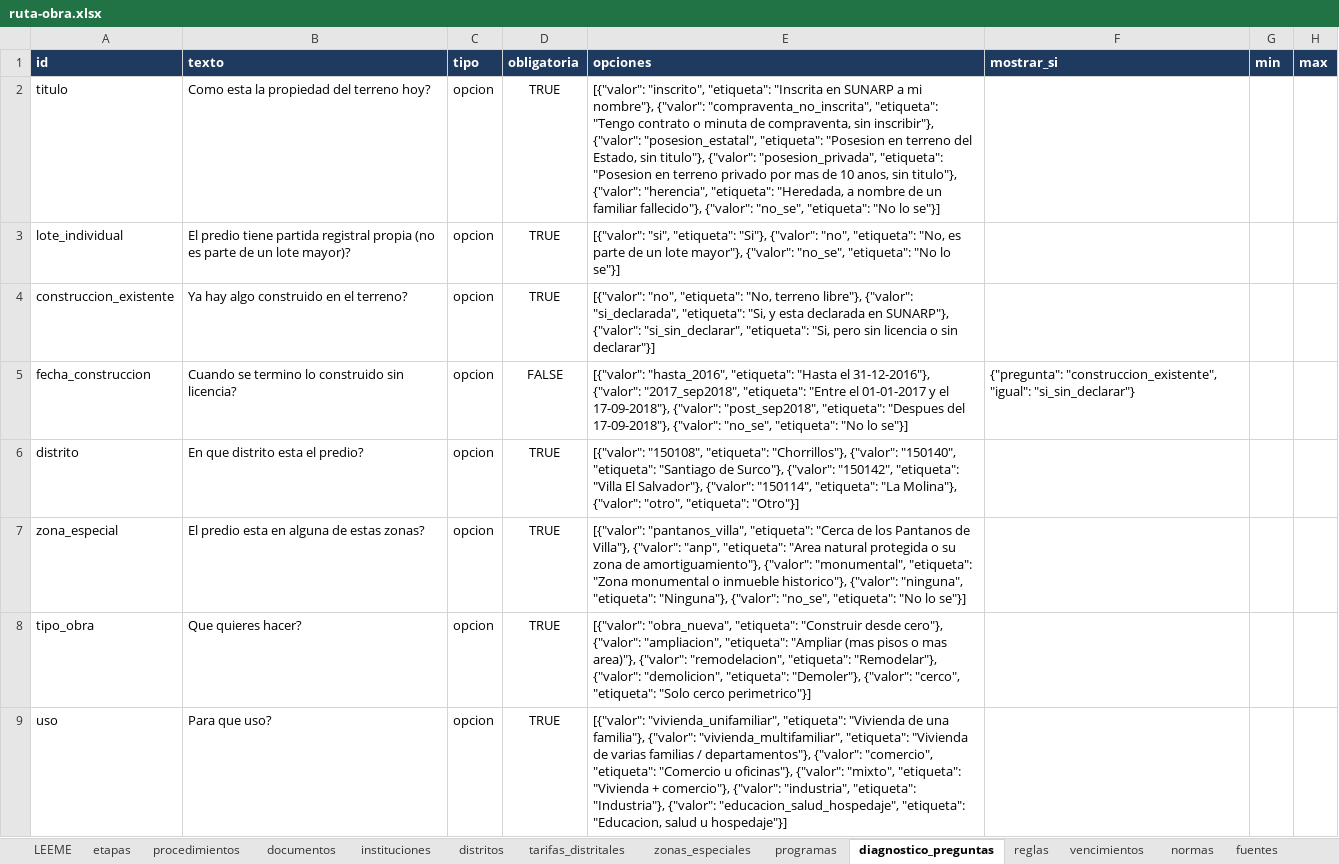
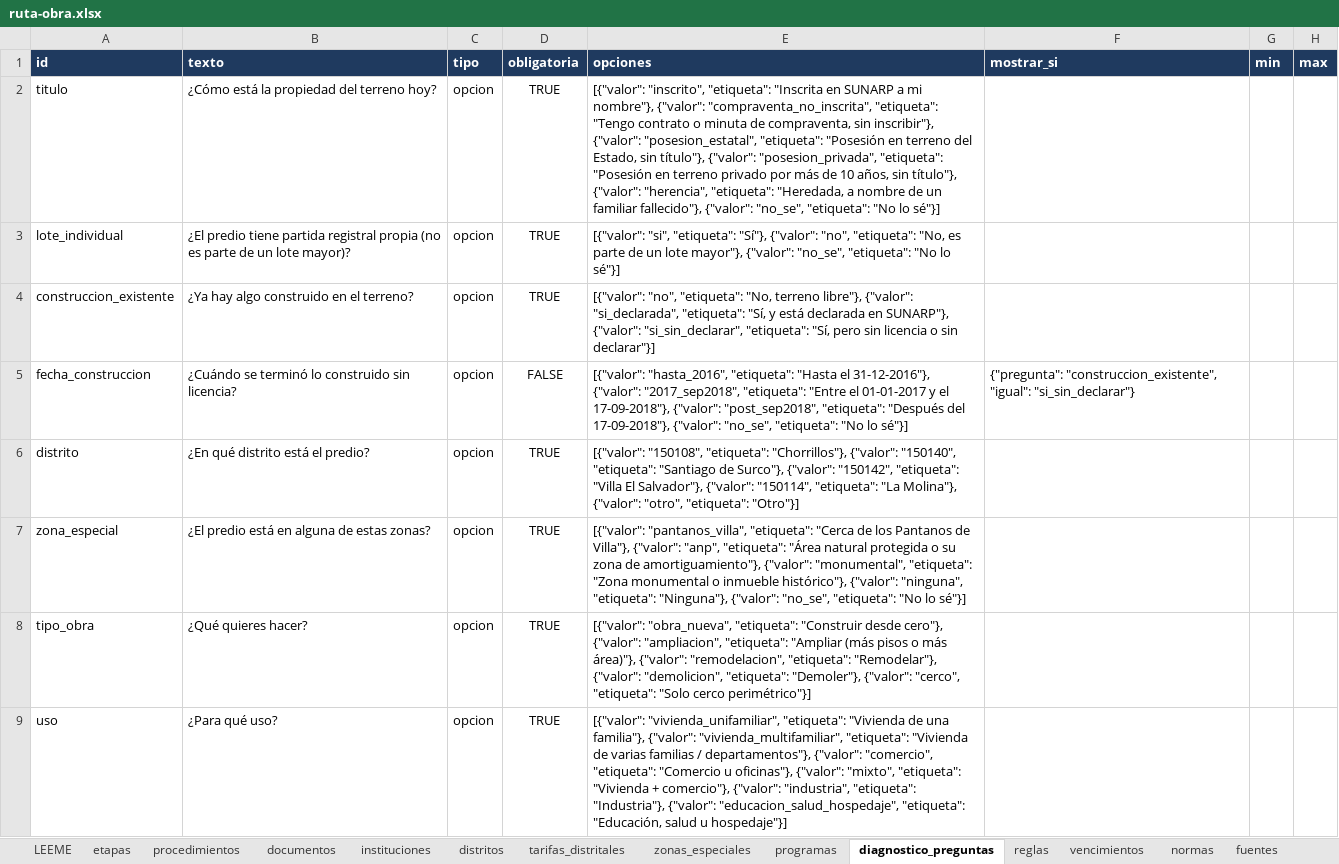
Before and after one commit to XeanN/ruta-obra, an Excel workbook: data/ruta-obra.xlsx, sheet diagnostico_preguntas, drawn as a sheet; only a part is shown; values as stored, in another font and other column widths than the file's, no borders; the diff covers the shown part only; the diff names each change by its address in the sheet, - before the commit and + after, or states it on an @@ line.

Commit message:
data: corrige tildes y signos de apertura en los textos visibles (#4)
Solo cambian textos mostrados al usuario; ids, valores de opciones, condiciones, URLs, siglas y codigos quedan iguales. El motor da el mismo resultado (6/6); en resultados-motor.json solo cambian los mensajes de alerta.

```diff
--- a/data/ruta-obra.xlsx (sheet diagnostico_preguntas)
+++ b/data/ruta-obra.xlsx (sheet diagnostico_preguntas)
-B2 (texto): Como esta la propiedad del terreno hoy?
+B2 (texto): ¿Cómo está la propiedad del terreno hoy?
-E2 (opciones): …"posesion_estatal", "etiqueta": "Posesion en terreno del Estado, sin titulo"}, {"valor": "posesion_privada", "etiqueta": "Posesion en terreno privado por mas de 10 anos, sin titulo"}, {"valor": "herencia", "etiqueta": "Heredada, a nombre de un familiar fallecido"}, {"valor": "no_se", "etiqueta": "No lo se"}]
+E2 (opciones): …"posesion_estatal", "etiqueta": "Posesión en terreno del Estado, sin título"}, {"valor": "posesion_privada", "etiqueta": "Posesión en terreno privado por más de 10 años, sin título"}, {"valor": "herencia", "etiqueta": "Heredada, a nombre de un familiar fallecido"}, {"valor": "no_se", "etiqueta": "No lo sé"}]
-B3 (texto): El predio tiene…
+B3 (texto): ¿El predio tiene…
-E3 (opciones): …"si", "etiqueta": "Si"}, {"valor": "no", "etiqueta": "No, es parte de un lote mayor"}, {"valor": "no_se", "etiqueta": "No lo se"}]
+E3 (opciones): …"si", "etiqueta": "Sí"}, {"valor": "no", "etiqueta": "No, es parte de un lote mayor"}, {"valor": "no_se", "etiqueta": "No lo sé"}]
-B4 (texto): Ya hay algo construido en el terreno?
+B4 (texto): ¿Ya hay algo construido en el terreno?
-E4 (opciones): …"si_declarada", "etiqueta": "Si, y esta declarada en SUNARP"}, {"valor": "si_sin_declarar", "etiqueta": "Si, pero sin…
+E4 (opciones): …"si_declarada", "etiqueta": "Sí, y está declarada en SUNARP"}, {"valor": "si_sin_declarar", "etiqueta": "Sí, pero sin…
-B5 (texto): Cuando se termino lo construido…
+B5 (texto): ¿Cuándo se terminó lo construido…
-E5 (opciones): …"post_sep2018", "etiqueta": "Despues del 17-09-2018"}, {"valor": "no_se", "etiqueta": "No lo se"}]
+E5 (opciones): …"post_sep2018", "etiqueta": "Después del 17-09-2018"}, {"valor": "no_se", "etiqueta": "No lo sé"}]
-B6 (texto): En que distrito esta el predio?
+B6 (texto): ¿En qué distrito está el predio?
-B7 (texto): El predio esta en alguna de estas zonas?
+B7 (texto): ¿El predio está en alguna de estas zonas?
-E7 (opciones): …"anp", "etiqueta": "Area natural protegida o su zona de amortiguamiento"}, {"valor": "monumental", "etiqueta": "Zona monumental o inmueble historico"}, {"valor": "ninguna", "etiqueta": "Ninguna"}, {"valor": "no_se", "etiqueta": "No lo se"}]
+E7 (opciones): …"anp", "etiqueta": "Área natural protegida o su zona de amortiguamiento"}, {"valor": "monumental", "etiqueta": "Zona monumental o inmueble histórico"}, {"valor": "ninguna", "etiqueta": "Ninguna"}, {"valor": "no_se", "etiqueta": "No lo sé"}]
-B8 (texto): Que quieres hacer?
+B8 (texto): ¿Qué quieres hacer?
-E8 (opciones): …"etiqueta": "Ampliar (mas pisos o mas area)"}, {"valor": "remodelacion", "etiqueta": "Remodelar"}, {"valor": "demolicion", "etiqueta": "Demoler"}, {"valor": "cerco", "etiqueta": "Solo cerco perimetrico"}]
+E8 (opciones): …"etiqueta": "Ampliar (más pisos o más área)"}, {"valor": "remodelacion", "etiqueta": "Remodelar"}, {"valor": "demolicion", "etiqueta": "Demoler"}, {"valor": "cerco", "etiqueta": "Solo cerco perimétrico"}]
-B9 (texto): Para que uso?
+B9 (texto): ¿Para qué uso?
-E9 (opciones): …"educacion_salud_hospedaje", "etiqueta": "Educacion, salud u…
+E9 (opciones): …"educacion_salud_hospedaje", "etiqueta": "Educación, salud u…
```
Also changed, not shown: 10 edited cells elsewhere in this sheet, sheet procedimientos, sheet documentos, sheet instituciones, sheet fuentes, sheet tarifas_distritales, sheet etapas, 7 more sheets, 16 other files.
